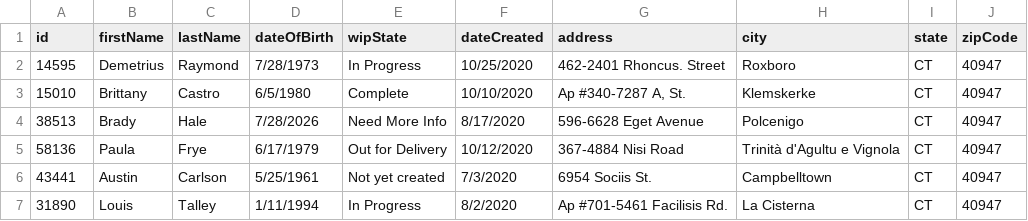
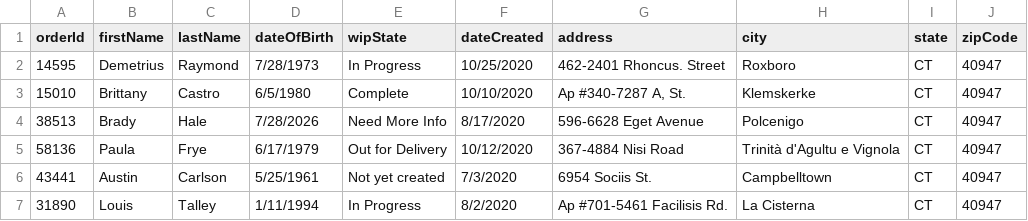
Before and after one commit to jayhogan95/physician-portal, a CSV file: public/files/testdataNov-11-2020.csv, drawn as a sheet; only a part is shown.

Commit message:
email form and backend added to order show page

```diff
--- a/public/files/testdataNov-11-2020.csv
+++ b/public/files/testdataNov-11-2020.csv
@@ -1,2 +1,2 @@
-id,firstName,lastName,dateOfBirth,wipState,dateCreated,address,city,state,zipCode
+orderId,firstName,lastName,dateOfBirth,wipState,dateCreated,address,city,state,zipCode
 14595,Demetrius,Raymond,7/28/1973,In Progress,10/25/2020,462-2401 Rhoncus. Street,Roxboro,CT,40947
```
Also changed, not shown: 6 other files.
